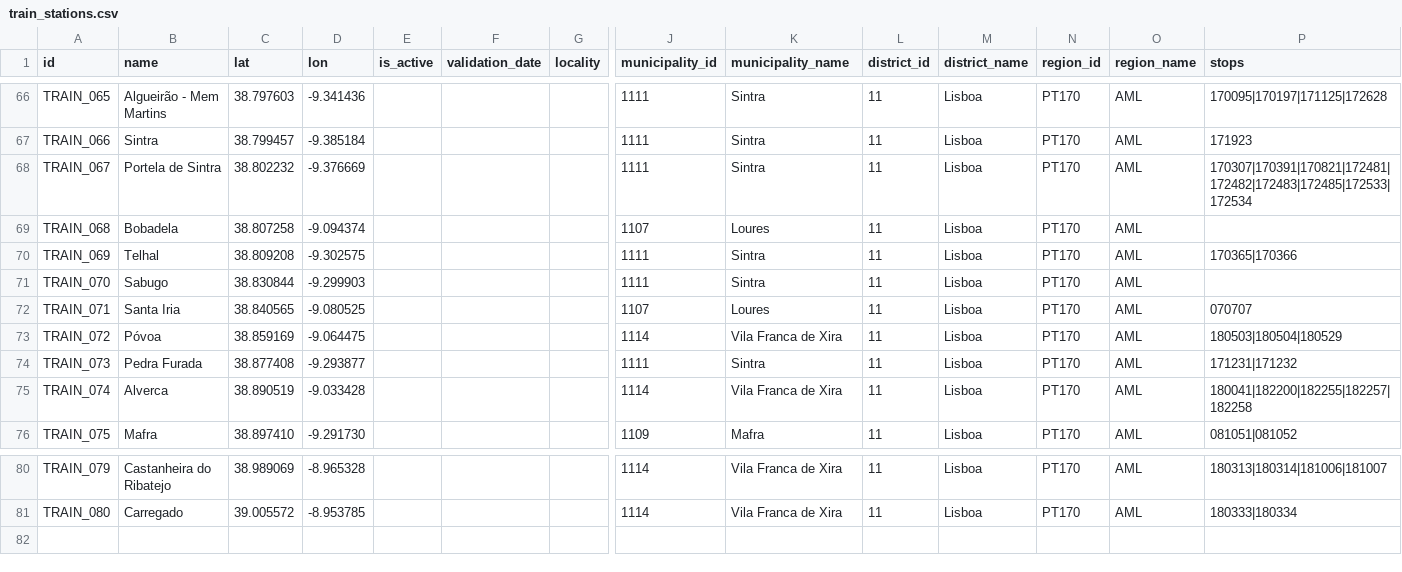
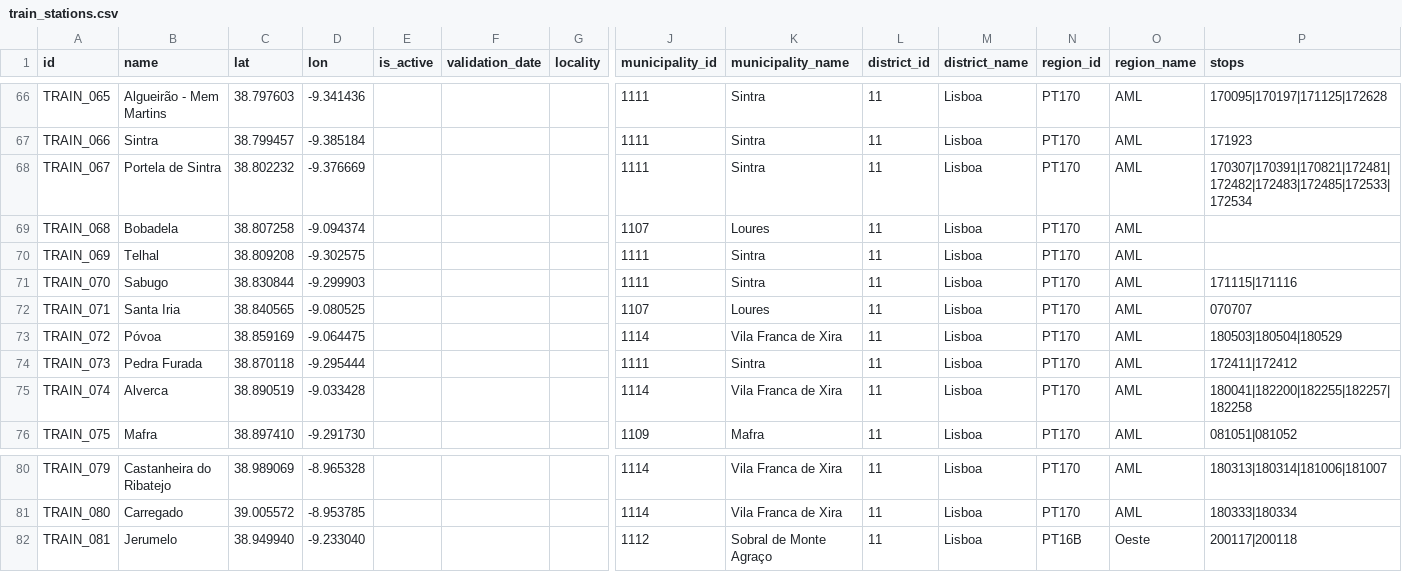
Before and after one commit to carrismetropolitana/datasets, a CSV file: facilities/train_stations/train_stations.csv, drawn as a sheet; only a part is shown, gaps mark what is left out; rows hold the shown columns only; the diff names each change by its address in the sheet, - before the commit and + after, or states it on an @@ line.

Commit message:
Updated train stations data and associated stops
Fixes https://github.com/carrismetropolitana/datasets/issues/1

```diff
--- a/facilities/train_stations/train_stations.csv
+++ b/facilities/train_stations/train_stations.csv
-P70 (stops): 170365|170366
+P70 (stops): (empty)
-P71 (stops): (empty)
+P71 (stops): 171115|171116
-C74 (lat): 38.877408
+C74 (lat): 38.870118
-D74 (lon): -9.293877
+D74 (lon): -9.295444
-P74 (stops): 171231|171232
+P74 (stops): 172411|172412
+row 82: TRAIN_081 | Jerumelo | 38.949940 | -9.233040 |  |  |  | 1112 | Sobral de Monte Agraço | 11 | Lisboa | PT16B | Oeste | 200117|200118
```
